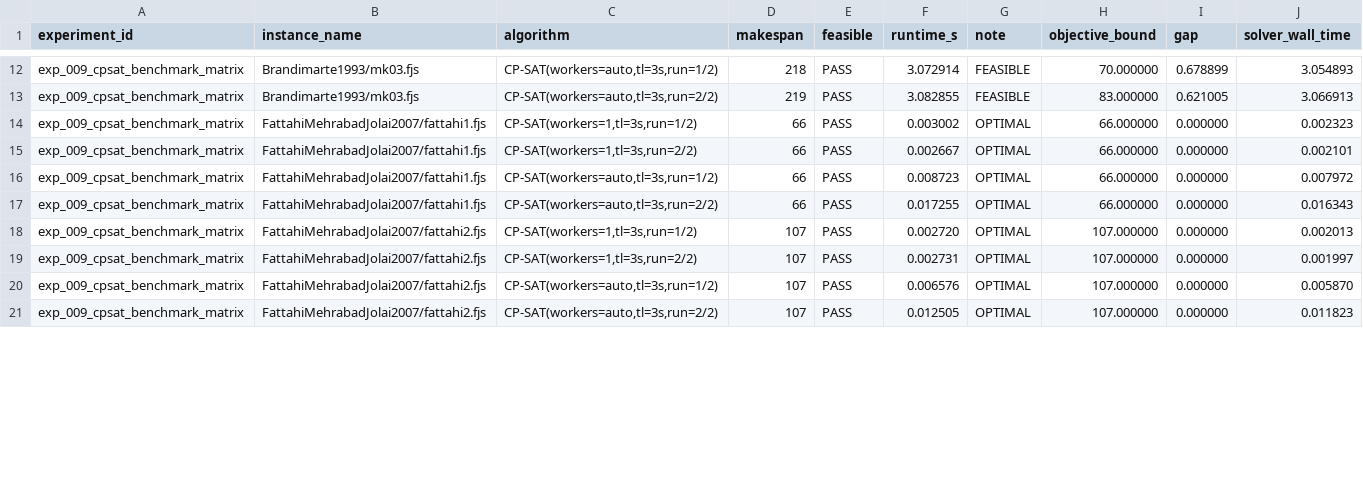
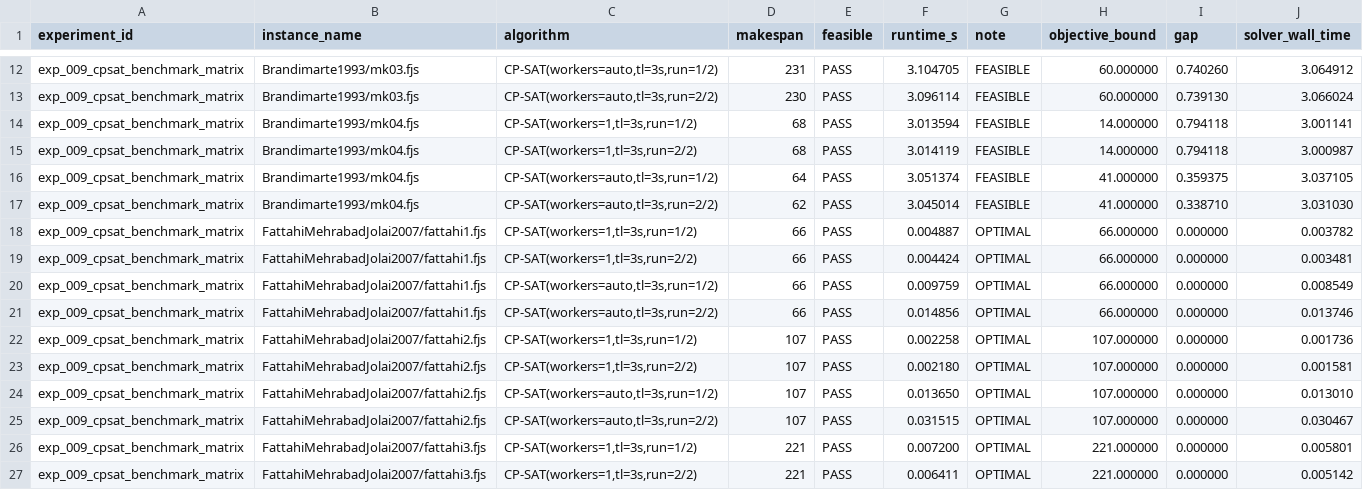
Before and after one commit to i-m-a-g-nation/fjsp-agv-rl-research, a CSV file: experiments/results/exp_009_cpsat_benchmark_matrix_runs.csv, drawn as a sheet; only a part is shown, gaps mark what is left out; addresses are those after the commit; the diff covers the shown part only; the diff names each change by its address in the sheet, - before the commit and + after, or states it on an @@ line.

```diff
--- a/experiments/results/exp_009_cpsat_benchmark_matrix_runs.csv
+++ b/experiments/results/exp_009_cpsat_benchmark_matrix_runs.csv
-D12 (makespan): 218
+D12 (makespan): 231
-F12 (runtime_s): 3.072914
+F12 (runtime_s): 3.104705
-H12 (objective_bound): 70.000000
+H12 (objective_bound): 60.000000
-I12 (gap): 0.678899
+I12 (gap): 0.740260
-J12 (solver_wall_time): 3.054893
+J12 (solver_wall_time): 3.064912
-D13 (makespan): 219
+D13 (makespan): 230
-F13 (runtime_s): 3.082855
+F13 (runtime_s): 3.096114
-H13 (objective_bound): 83.000000
+H13 (objective_bound): 60.000000
-I13 (gap): 0.621005
+I13 (gap): 0.739130
-J13 (solver_wall_time): 3.066913
+J13 (solver_wall_time): 3.066024
+row 14: exp_009_cpsat_benchmark_matrix | Brandimarte1993/mk04.fjs | CP-SAT(workers=1,tl=3s,run=1/2) | 68 | PASS | 3.013594 | FEASIBLE | 14.000000 | 0.794118 | 3.001141
+row 15: exp_009_cpsat_benchmark_matrix | Brandimarte1993/mk04.fjs | CP-SAT(workers=1,tl=3s,run=2/2) | 68 | PASS | 3.014119 | FEASIBLE | 14.000000 | 0.794118 | 3.000987
+row 16: exp_009_cpsat_benchmark_matrix | Brandimarte1993/mk04.fjs | CP-SAT(workers=auto,tl=3s,run=1/2) | 64 | PASS | 3.051374 | FEASIBLE | 41.000000 | 0.359375 | 3.037105
+row 17: exp_009_cpsat_benchmark_matrix | Brandimarte1993/mk04.fjs | CP-SAT(workers=auto,tl=3s,run=2/2) | 62 | PASS | 3.045014 | FEASIBLE | 41.000000 | 0.338710 | 3.031030
-F18 (runtime_s): 0.003002
+F18 (runtime_s): 0.004887
-J18 (solver_wall_time): 0.002323
+J18 (solver_wall_time): 0.003782
-F19 (runtime_s): 0.002667
+F19 (runtime_s): 0.004424
-J19 (solver_wall_time): 0.002101
+J19 (solver_wall_time): 0.003481
-F20 (runtime_s): 0.008723
+F20 (runtime_s): 0.009759
-J20 (solver_wall_time): 0.007972
+J20 (solver_wall_time): 0.008549
-F21 (runtime_s): 0.017255
+F21 (runtime_s): 0.014856
-J21 (solver_wall_time): 0.016343
+J21 (solver_wall_time): 0.013746
-F22 (runtime_s): 0.002720
+F22 (runtime_s): 0.002258
-J22 (solver_wall_time): 0.002013
+J22 (solver_wall_time): 0.001736
-F23 (runtime_s): 0.002731
+F23 (runtime_s): 0.002180
-J23 (solver_wall_time): 0.001997
+J23 (solver_wall_time): 0.001581
-F24 (runtime_s): 0.006576
+F24 (runtime_s): 0.013650
-J24 (solver_wall_time): 0.005870
+J24 (solver_wall_time): 0.013010
-F25 (runtime_s): 0.012505
+F25 (runtime_s): 0.031515
-J25 (solver_wall_time): 0.011823
+J25 (solver_wall_time): 0.030467
+row 26: exp_009_cpsat_benchmark_matrix | FattahiMehrabadJolai2007/fattahi3.fjs | CP-SAT(workers=1,tl=3s,run=1/2) | 221 | PASS | 0.007200 | OPTIMAL | 221.000000 | 0.000000 | 0.005801
+row 27: exp_009_cpsat_benchmark_matrix | FattahiMehrabadJolai2007/fattahi3.fjs | CP-SAT(workers=1,tl=3s,run=2/2) | 221 | PASS | 0.006411 | OPTIMAL | 221.000000 | 0.000000 | 0.005142
```
Also changed, not shown: 6 added rows and 46 edited cells elsewhere in this file, experiments/results/exp_005_benchmark_batch.csv, experiments/results/exp_009_cpsat_benchmark_matrix_summary.csv, 19 other files.
